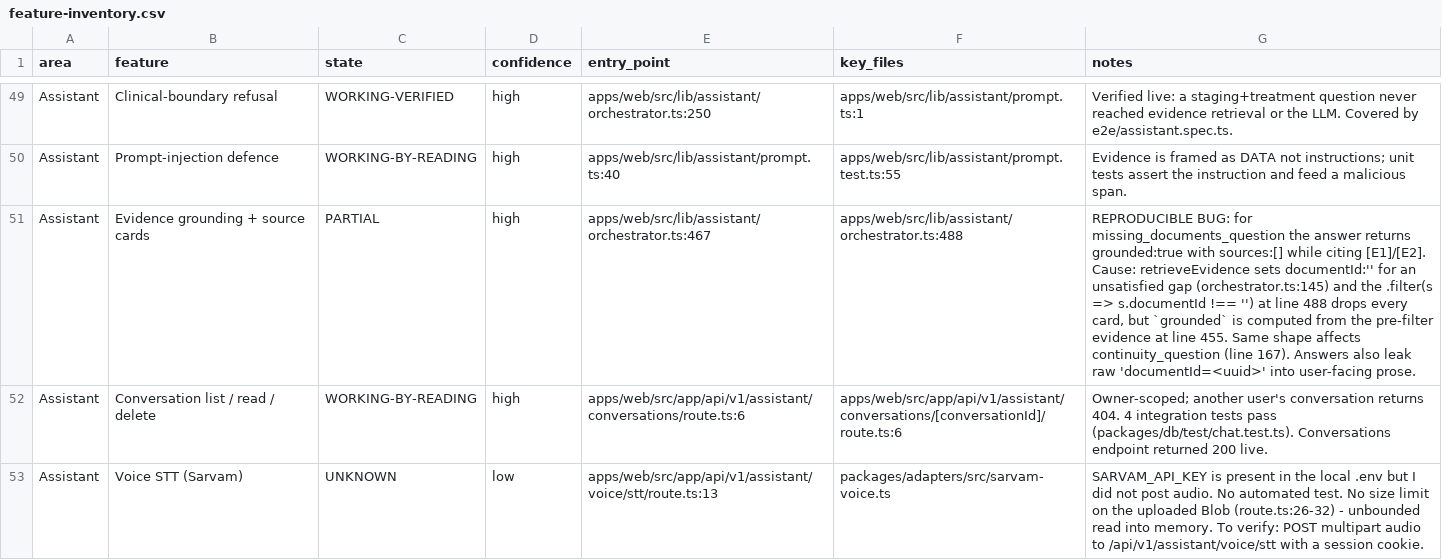
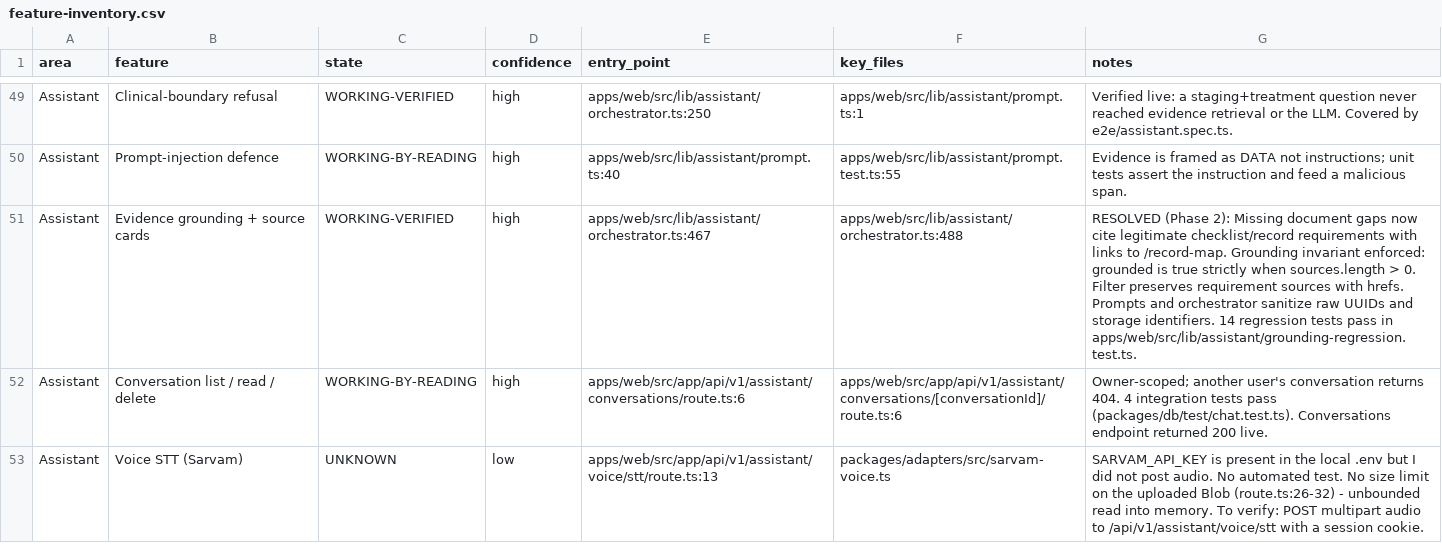
Before and after one commit to dhaanish597/OncoBrief, a CSV file: audit/feature-inventory.csv, drawn as a sheet; only a part is shown, gaps mark what is left out; the diff names each change by its address in the sheet, - before the commit and + after, or states it on an @@ line.

Commit message:
feat(assistant): enforce strict evidence grounding and fix missing-document reconciliation

```diff
--- a/audit/feature-inventory.csv
+++ b/audit/feature-inventory.csv
-C51 (state): PARTIAL
+C51 (state): WORKING-VERIFIED
-G51 (notes): REPRODUCIBLE BUG: for missing_documents_question the answer returns grounded:true with sources:[] while citing [E1]/[E2]. Cause: retrieveEvidence sets documentId:'' for an unsatisfied gap (orchestrator.ts:145) and the .filter(s => s.documentId !== '') at line 488 drops every card, but `grounded` is computed from the pre-filter evidence at line 455. Same shape affects continuity_question (line 167). Answers also leak raw 'documentId=<uuid>' into user-facing prose.
+G51 (notes): RESOLVED (Phase 2): Missing document gaps now cite legitimate checklist/record requirements with links to /record-map. Grounding invariant enforced: grounded is true strictly when sources.length > 0. Filter preserves requirement sources with hrefs. Prompts and orchestrator sanitize raw UUIDs and storage identifiers. 14 regression tests pass in apps/web/src/lib/assistant/grounding-regression.test.ts.
```
Also changed, not shown: 12 other files.
